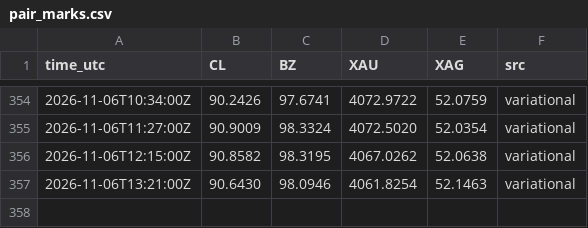
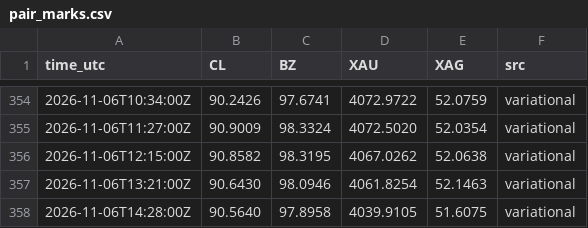
Before and after one commit to googoo0212-glitch/oi-monitor, a CSV file: data/pair_marks.csv, drawn as a sheet; only a part is shown, gaps mark what is left out; the diff names each change by its address in the sheet, - before the commit and + after, or states it on an @@ line.

Commit message:
pair marks 14:28Z

```diff
--- a/data/pair_marks.csv
+++ b/data/pair_marks.csv
+row 358: 2026-11-06T14:28:00Z | 90.5640 | 97.8958 | 4039.9105 | 51.6075 | variational
```
